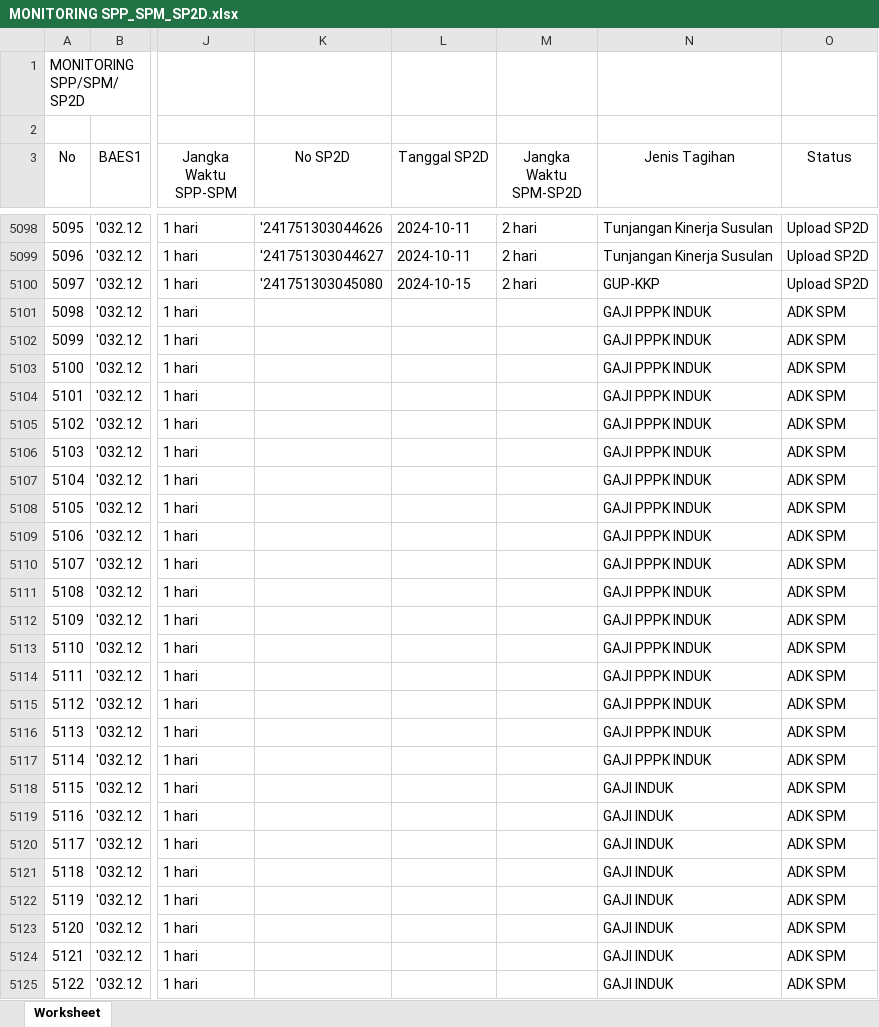
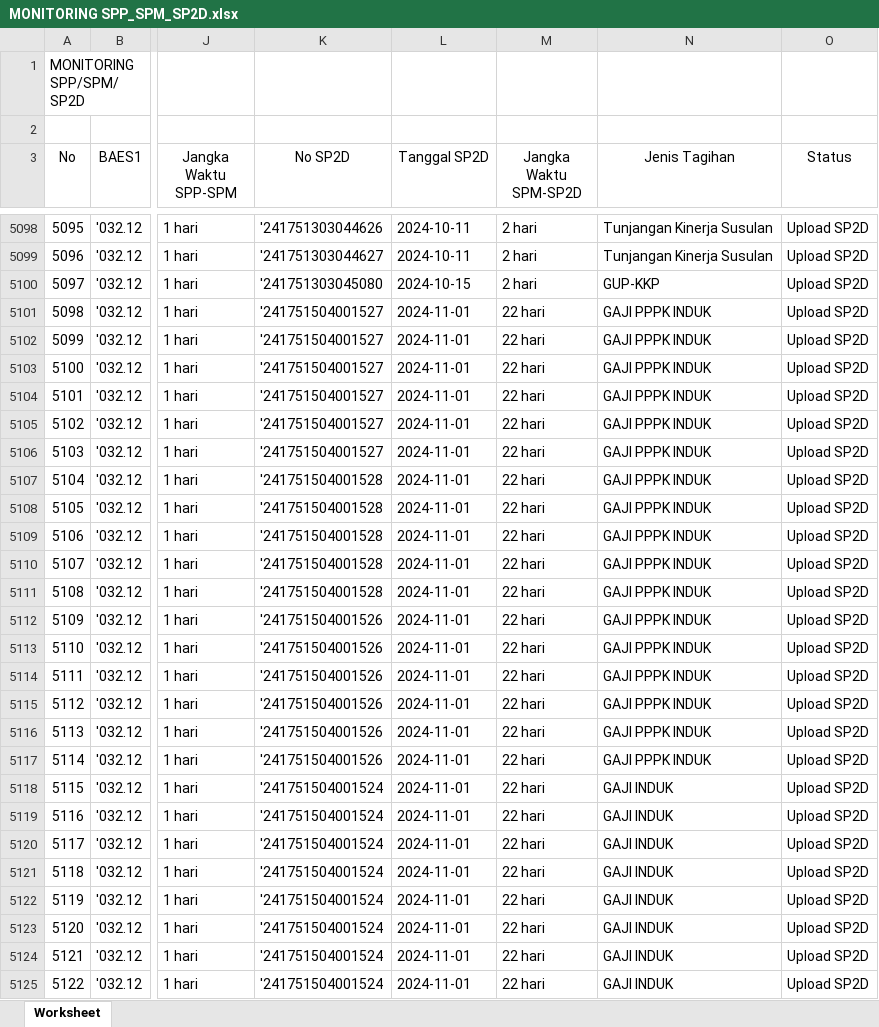
Before and after one commit to edimistiono/TA.2024, an Excel workbook: Database/MONITORING SPP_SPM_SP2D.xlsx, sheet Worksheet, drawn as a sheet; only a part is shown, gaps mark what is left out; values as stored, in another font and other column widths than the file's, no borders; the diff covers the shown part only; the diff names each change by its address in the sheet, - before the commit and + after, or states it on an @@ line.

```diff
--- a/Database/MONITORING SPP_SPM_SP2D.xlsx (sheet Worksheet)
+++ b/Database/MONITORING SPP_SPM_SP2D.xlsx (sheet Worksheet)
-K5101:K5106 (No SP2D): (empty)
+K5101:K5106 (No SP2D): '241751504001527
-L5101:L5125 (Tanggal SP2D): (empty)
+L5101:L5125 (Tanggal SP2D): 2024-11-01
-M5101:M5125 (Jangka Waktu SPM-SP2D): (empty)
+M5101:M5125 (Jangka Waktu SPM-SP2D): 22 hari
-O5101:O5125 (Status): ADK SPM
+O5101:O5125 (Status): Upload SP2D
-K5107:K5111 (No SP2D): (empty)
+K5107:K5111 (No SP2D): '241751504001528
-K5112:K5117 (No SP2D): (empty)
+K5112:K5117 (No SP2D): '241751504001526
-K5118:K5125 (No SP2D): (empty)
+K5118:K5125 (No SP2D): '241751504001524
```
Also changed, not shown: 20 added rows, 491 edited cells and row numbers in column A elsewhere in this sheet, Database/DAFTAR SP2D SATKER.xlsx, Database/MONITORING DETAIL TRANSAKSI FA 16 SEGMEN VERSI SP2D.xlsx, 2 other files.
